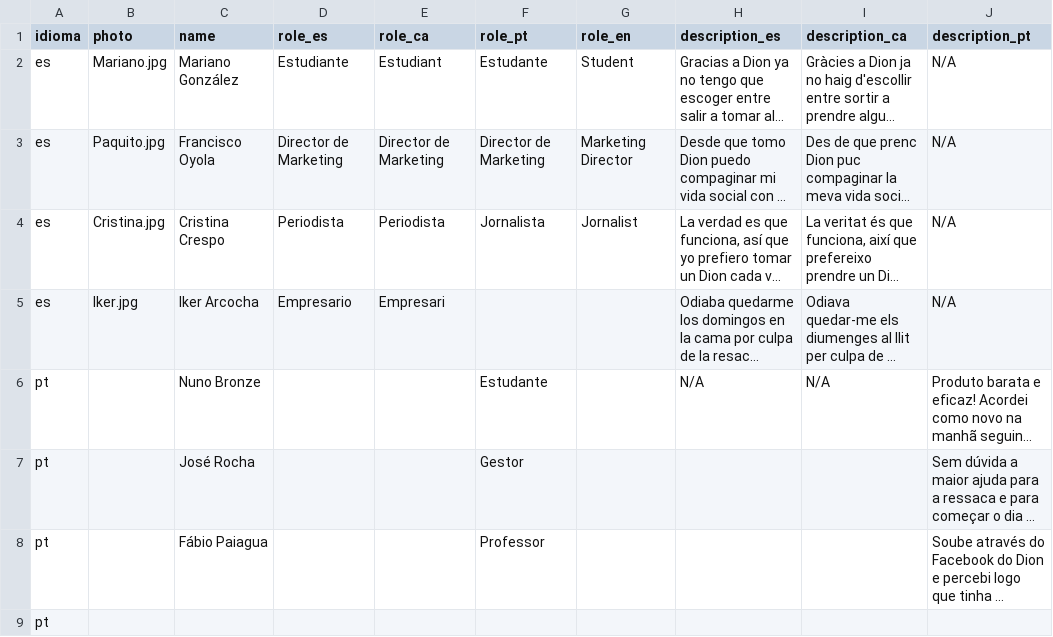
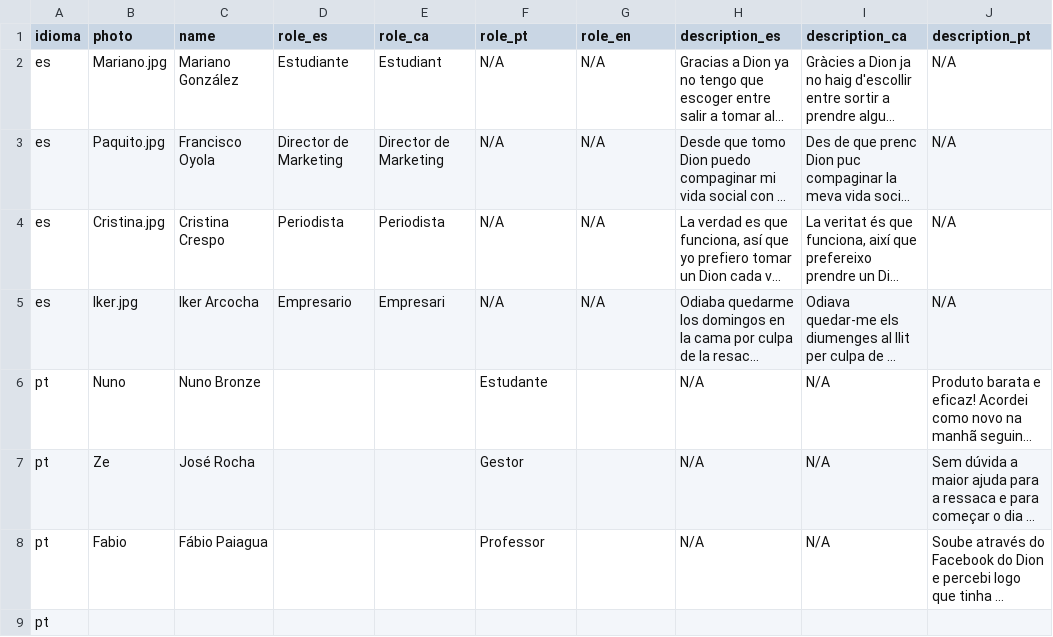
Before and after one commit to DionIberica/dioniberica.website.static, a CSV file: _data/testimonials.csv, drawn as a sheet; only a part is shown; long unchanged cells end in …; the diff names each change by its address in the sheet, - before the commit and + after, or states it on an @@ line.

```diff
--- a/_data/testimonials.csv
+++ b/_data/testimonials.csv
-F2 (role_pt): Estudante
+F2 (role_pt): N/A
-G2 (role_en): Student
+G2 (role_en): N/A
-F3 (role_pt): Director de Marketing
+F3 (role_pt): N/A
-G3 (role_en): Marketing Director
+G3 (role_en): N/A
-F4 (role_pt): Jornalista
+F4 (role_pt): N/A
-G4 (role_en): Jornalist
+G4 (role_en): N/A
-F5 (role_pt): (empty)
+F5 (role_pt): N/A
-G5 (role_en): (empty)
+G5 (role_en): N/A
-B6 (photo): (empty)
+B6 (photo): Nuno
-B7 (photo): (empty)
+B7 (photo): Ze
-H7:H8 (description_es): (empty)
+H7:H8 (description_es): N/A
-I7:I8 (description_ca): (empty)
+I7:I8 (description_ca): N/A
-B8 (photo): (empty)
+B8 (photo): Fabio
```
Also changed, not shown: _data/recomendations.csv.
